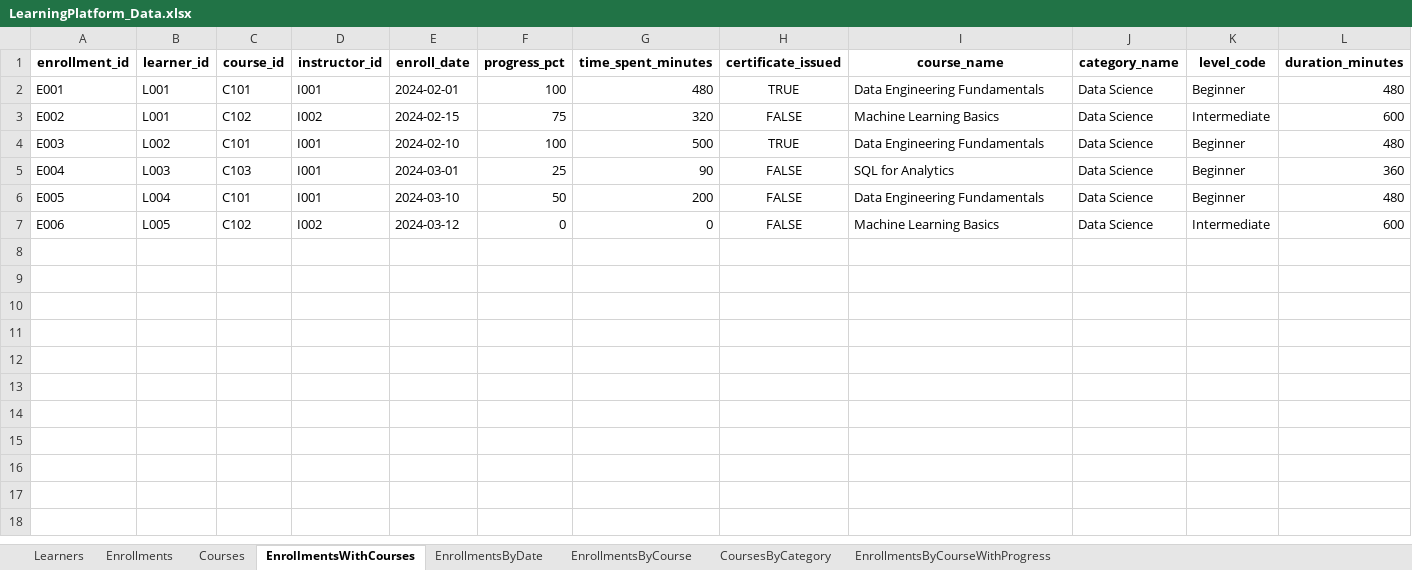
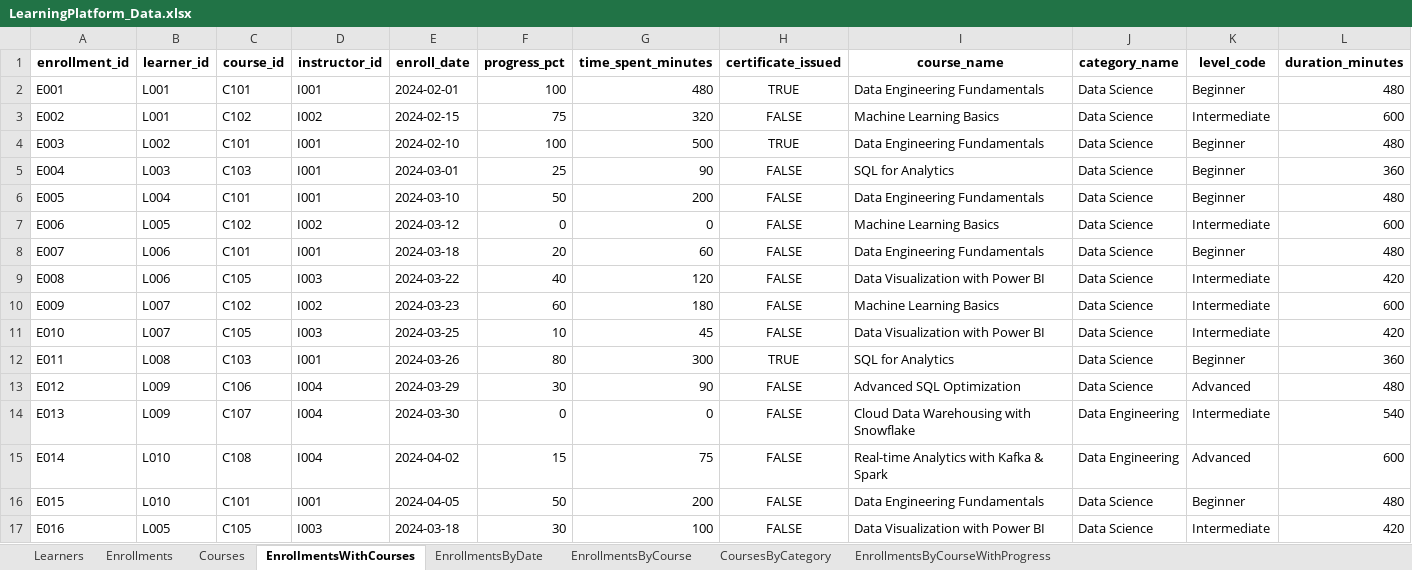
Before and after one commit to jeevanaditya/onlineLearning-platform-analytics, an Excel workbook: powerbi/LearningPlatform_Data.xlsx, sheet EnrollmentsWithCourses, drawn as a sheet; values as stored, in another font and other column widths than the file's, no borders; the diff names each change by its address in the sheet, - before the commit and + after, or states it on an @@ line.

Commit message:
Add additional clean sample data for Power BI

```diff
--- a/powerbi/LearningPlatform_Data.xlsx (sheet EnrollmentsWithCourses)
+++ b/powerbi/LearningPlatform_Data.xlsx (sheet EnrollmentsWithCourses)
+row 8: E007 | L006 | C101 | I001 | 2024-03-18 | 20 | 60 | FALSE | Data Engineering Fundamentals | Data Science | Beginner | 480
+row 9: E008 | L006 | C105 | I003 | 2024-03-22 | 40 | 120 | FALSE | Data Visualization with Power BI | Data Science | Intermediate | 420
+row 10: E009 | L007 | C102 | I002 | 2024-03-23 | 60 | 180 | FALSE | Machine Learning Basics | Data Science | Intermediate | 600
+row 11: E010 | L007 | C105 | I003 | 2024-03-25 | 10 | 45 | FALSE | Data Visualization with Power BI | Data Science | Intermediate | 420
+row 12: E011 | L008 | C103 | I001 | 2024-03-26 | 80 | 300 | TRUE | SQL for Analytics | Data Science | Beginner | 360
+row 13: E012 | L009 | C106 | I004 | 2024-03-29 | 30 | 90 | FALSE | Advanced SQL Optimization | Data Science | Advanced | 480
+row 14: E013 | L009 | C107 | I004 | 2024-03-30 | 0 | 0 | FALSE | Cloud Data Warehousing with Snowflake | Data Engineering | Intermediate | 540
+row 15: E014 | L010 | C108 | I004 | 2024-04-02 | 15 | 75 | FALSE | Real-time Analytics with Kafka & Spark | Data Engineering | Advanced | 600
+row 16: E015 | L010 | C101 | I001 | 2024-04-05 | 50 | 200 | FALSE | Data Engineering Fundamentals | Data Science | Beginner | 480
+row 17: E016 | L005 | C105 | I003 | 2024-03-18 | 30 | 100 | FALSE | Data Visualization with Power BI | Data Science | Intermediate | 420
```
Also changed, not shown: sheet Enrollments, sheet Learners, sheet Courses, sheet EnrollmentsByCourseWithProgress, sheet EnrollmentsByDate, sheet EnrollmentsByCourse, 1 more sheet, 13 other files.
